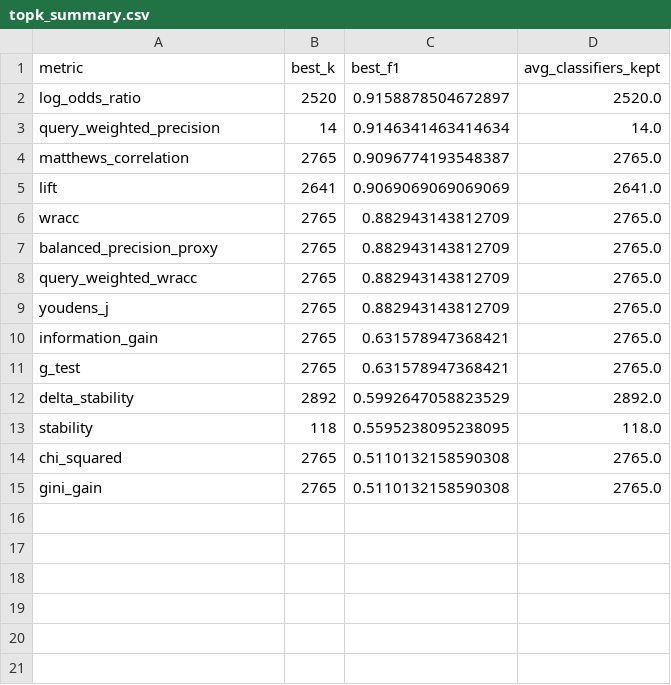
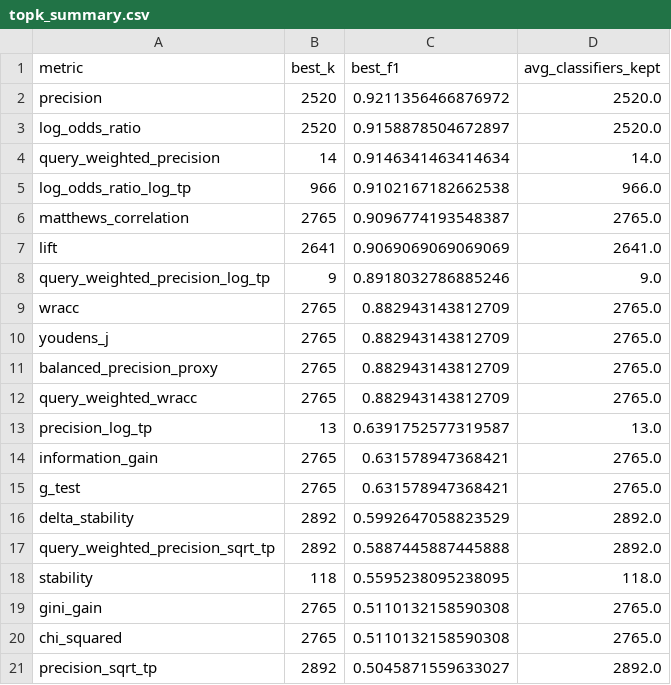
Before and after one commit to TTPO100AJIEX/OSDA-LazyFCA, a CSV file: experiments/generated_plots/rice_topk_ranking_raw/topk_summary.csv, drawn as a sheet.

```diff
--- a/experiments/generated_plots/rice_topk_ranking_raw/topk_summary.csv
+++ b/experiments/generated_plots/rice_topk_ranking_raw/topk_summary.csv
@@ -1,10 +1,14 @@
 metric,best_k,best_f1,avg_classifiers_kept
+precision,2520,0.9211356466876972,2520.0
 log_odds_ratio,2520,0.9158878504672897,2520.0
 query_weighted_precision,14,0.9146341463414634,14.0
+log_odds_ratio_log_tp,966,0.9102167182662538,966.0
 matthews_correlation,2765,0.9096774193548387,2765.0
 lift,2641,0.9069069069069069,2641.0
+query_weighted_precision_log_tp,9,0.8918032786885246,9.0
 wracc,2765,0.882943143812709,2765.0
+youdens_j,2765,0.882943143812709,2765.0
 balanced_precision_proxy,2765,0.882943143812709,2765.0
 query_weighted_wracc,2765,0.882943143812709,2765.0
-youdens_j,2765,0.882943143812709,2765.0
+precision_log_tp,13,0.6391752577319587,13.0
 information_gain,2765,0.631578947368421,2765.0
@@ -12,4 +16,6 @@ g_test,2765,0.631578947368421,2765.0
 delta_stability,2892,0.5992647058823529,2892.0
+query_weighted_precision_sqrt_tp,2892,0.5887445887445888,2892.0
 stability,118,0.5595238095238095,118.0
+gini_gain,2765,0.5110132158590308,2765.0
 chi_squared,2765,0.5110132158590308,2765.0
-gini_gain,2765,0.5110132158590308,2765.0
+precision_sqrt_tp,2892,0.5045871559633027,2892.0
```
Also changed, not shown: experiments/generated_plots/parkinsons_topk_ranking_raw/topk_summary.csv, experiments/generated_plots/sonar_topk_ranking_raw/topk_summary.csv, 42 other files.
